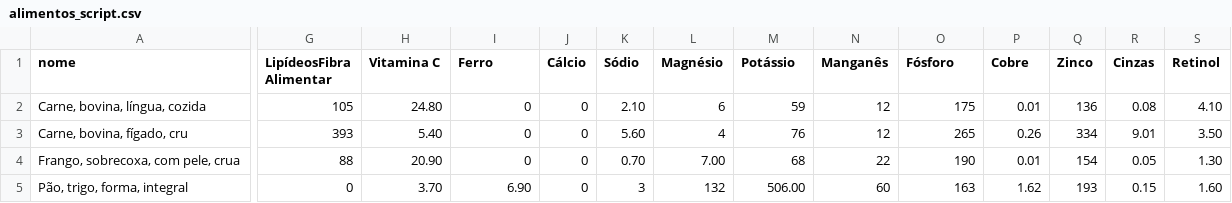
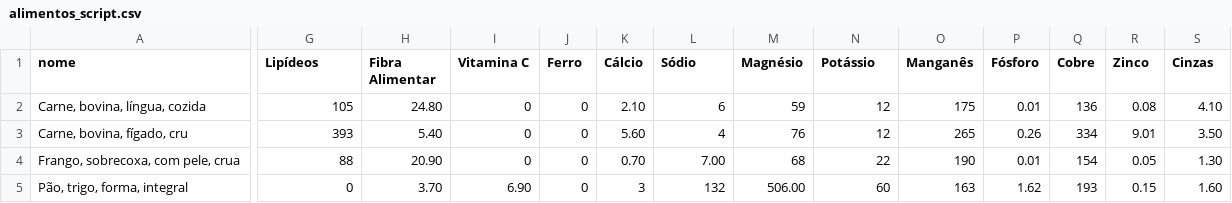
Before and after one commit to Alylaxy/CoffIA, a CSV file: alimentos_script.csv, drawn as a sheet; only a part is shown, gaps mark what is left out; the diff covers the shown part only; the diff names each change by its address in the sheet, - before the commit and + after, or states it on an @@ line.

Commit message:
Update alimentos_script.csv

```diff
--- a/alimentos_script.csv
+++ b/alimentos_script.csv
-G1: LipídeosFibra Alimentar
+G1: Lipídeos
-H1: Vitamina C
+H1: Fibra Alimentar
-I1: Ferro
+I1: Vitamina C
-J1: Cálcio
+J1: Ferro
-K1: Sódio
+K1: Cálcio
-L1: Magnésio
+L1: Sódio
-M1: Potássio
+M1: Magnésio
-N1: Manganês
+N1: Potássio
-O1: Fósforo
+O1: Manganês
-P1: Cobre
+P1: Fósforo
-Q1: Zinco
+Q1: Cobre
-R1: Cinzas
+R1: Zinco
-S1: Retinol
+S1: Cinzas
```
Also changed, not shown: 8 edited cells elsewhere in this file.
